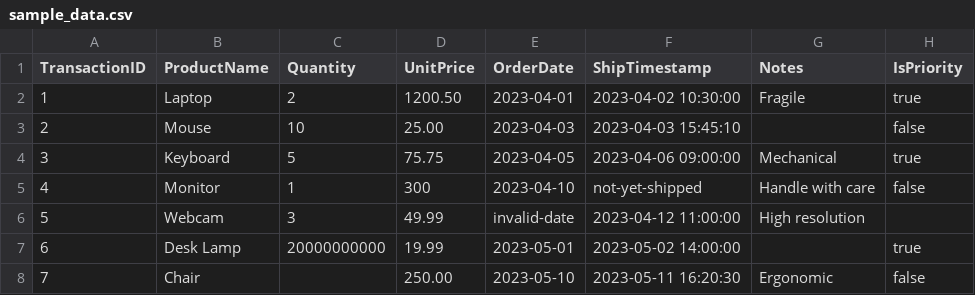
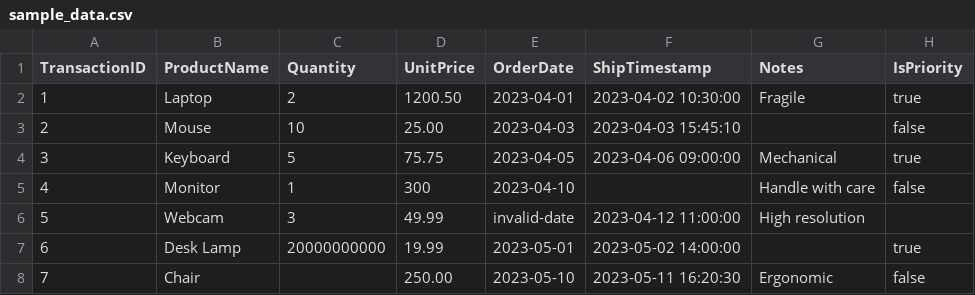
Before and after one commit to tcschm/csv-sql-inference, a CSV file: sample_data.csv, drawn as a sheet.

```diff
--- a/sample_data.csv
+++ b/sample_data.csv
@@ -4,3 +4,3 @@ TransactionID,ProductName,Quantity,UnitPrice,OrderDate,ShipTimestamp,Notes,IsPri
 3,Keyboard,5,75.75,2023-04-05,2023-04-06 09:00:00,Mechanical,true
-4,Monitor,1,300,2023-04-10,not-yet-shipped,Handle with care,false
+4,Monitor,1,300,2023-04-10,,Handle with care,false
 5,Webcam,3,49.99,invalid-date,2023-04-12 11:00:00,High resolution,
```
Also changed, not shown: 1 other file.
